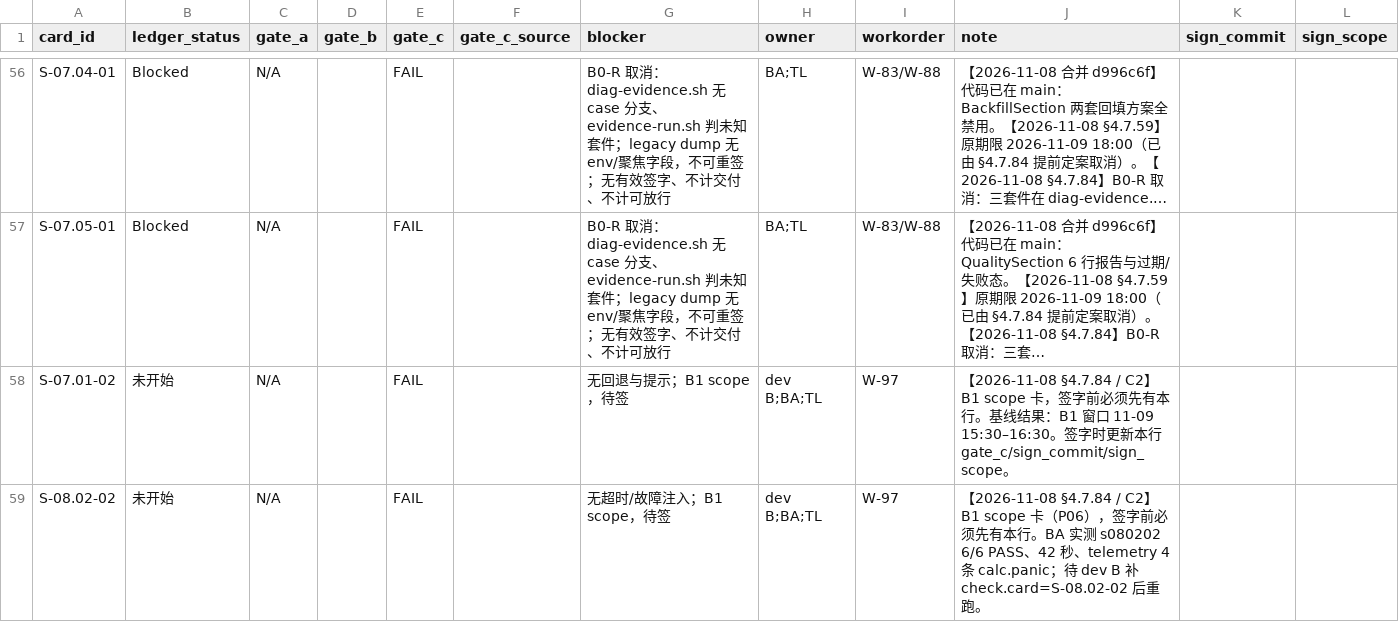
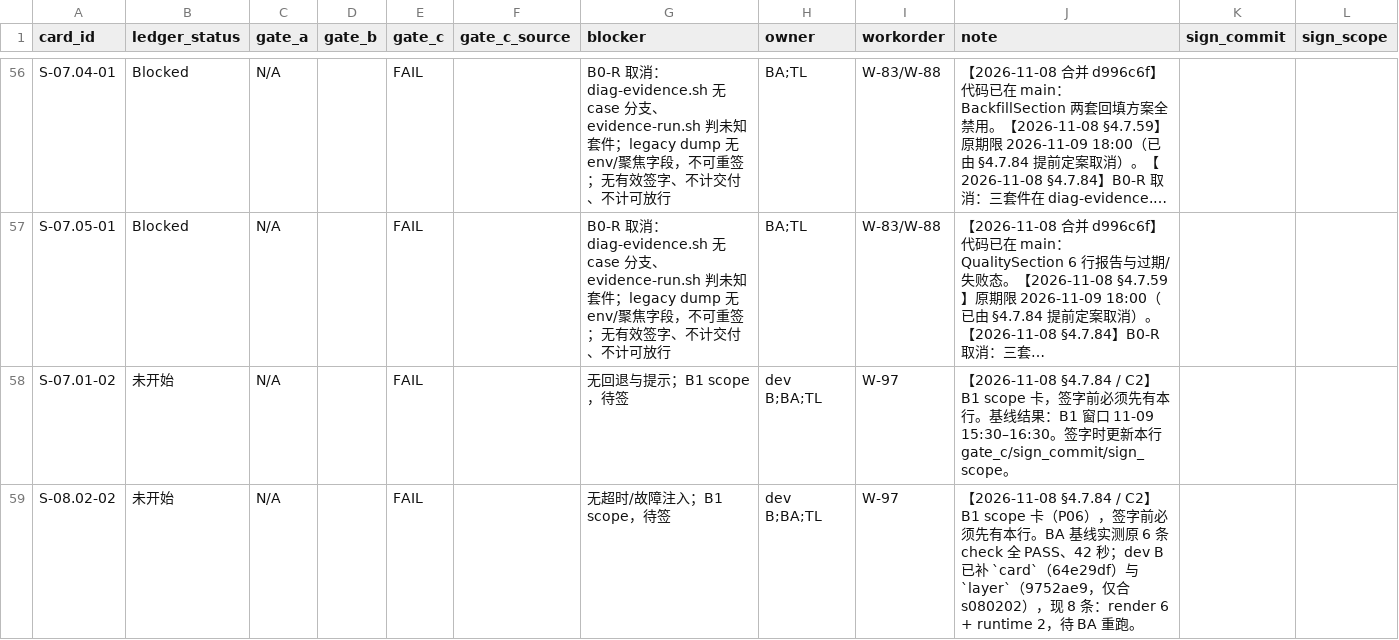
Before and after one commit to man-want-fly/aka, a CSV file: docs/qa/aka-card-gate-log-v0.1.csv, drawn as a sheet; only a part is shown, gaps mark what is left out; long unchanged cells end in …; the diff names each change by its address in the sheet, - before the commit and + after, or states it on an @@ line.

Commit message:
docs(qa): s080202 check 数 6→8 口径同步，记录 9752ae9 合入
Sign-Invalidates: 无（S-08.02-02 尚未签字；仅更新预签行 note 与基线口径）
连带修正：docs/qa/aka-card-gate-log-v0.1.csv S-08.02-02 note；docs/qa/aka-card-workorder-v0.1.md W-97 正文；docs/qa/aka-card-decision-audit-v0.1.md §4.7.84 基线段 + 新增 §4.7.87

```diff
--- a/docs/qa/aka-card-gate-log-v0.1.csv
+++ b/docs/qa/aka-card-gate-log-v0.1.csv
-J59 (note): …。BA 实测 s080202 6/6 PASS、42 秒、telemetry 4 条 calc.panic；待 dev B 补 check.card=S-08.02-02 后重跑…
+J59 (note): …。BA 基线实测原 6 条 check 全 PASS、42 秒；dev B 已补 `card`（64e29df）与 `layer`（9752ae9，仅合 s080202），现 8 条：render 6 + runtime 2，待 BA 重跑…
```
Also changed, not shown: 2 other files.
